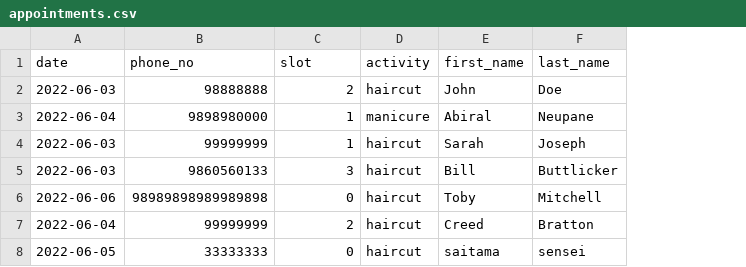
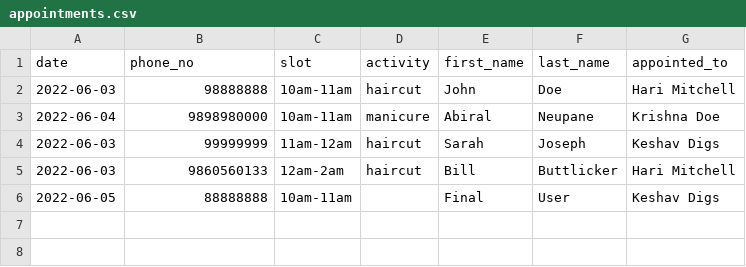
Before and after one commit to abiralneupane2/saloon, a CSV file: appointments.csv, drawn as a sheet; removed rows and columns are numbered as before the commit, all else as after; the diff names each change by its address in the sheet, - before the commit and + after, or states it on an @@ line.

```diff
--- a/appointments.csv
+++ b/appointments.csv
+column G (appointed_to), rows 2-5: Hari Mitchell | Krishna Doe | Keshav Digs | Hari Mitchell
-C2 (slot): 2
+C2 (slot): 10am-11am
-C3 (slot): 1
+C3 (slot): 10am-11am
-C4 (slot): 1
+C4 (slot): 11am-12am
-C5 (slot): 3
+C5 (slot): 12am-2am
-row 6: 2022-06-06 | 98989898989989898 | 0 | haircut | Toby | Mitchell
-row 7: 2022-06-04 | 99999999 | 2 | haircut | Creed | Bratton
-row 8: 2022-06-05 | 33333333 | 0 | haircut | saitama | sensei
+row 6: 2022-06-05 | 88888888 | 10am-11am |  | Final | User | Keshav Digs
```
Also changed, not shown: 3 other files.
